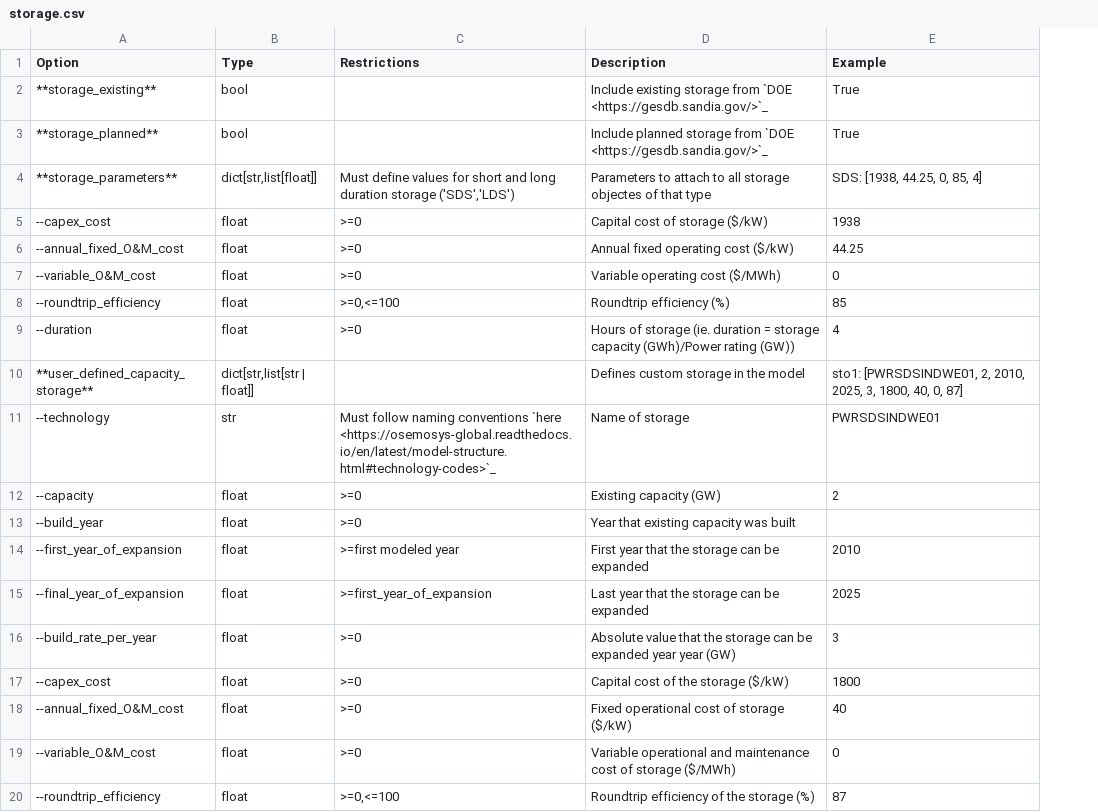
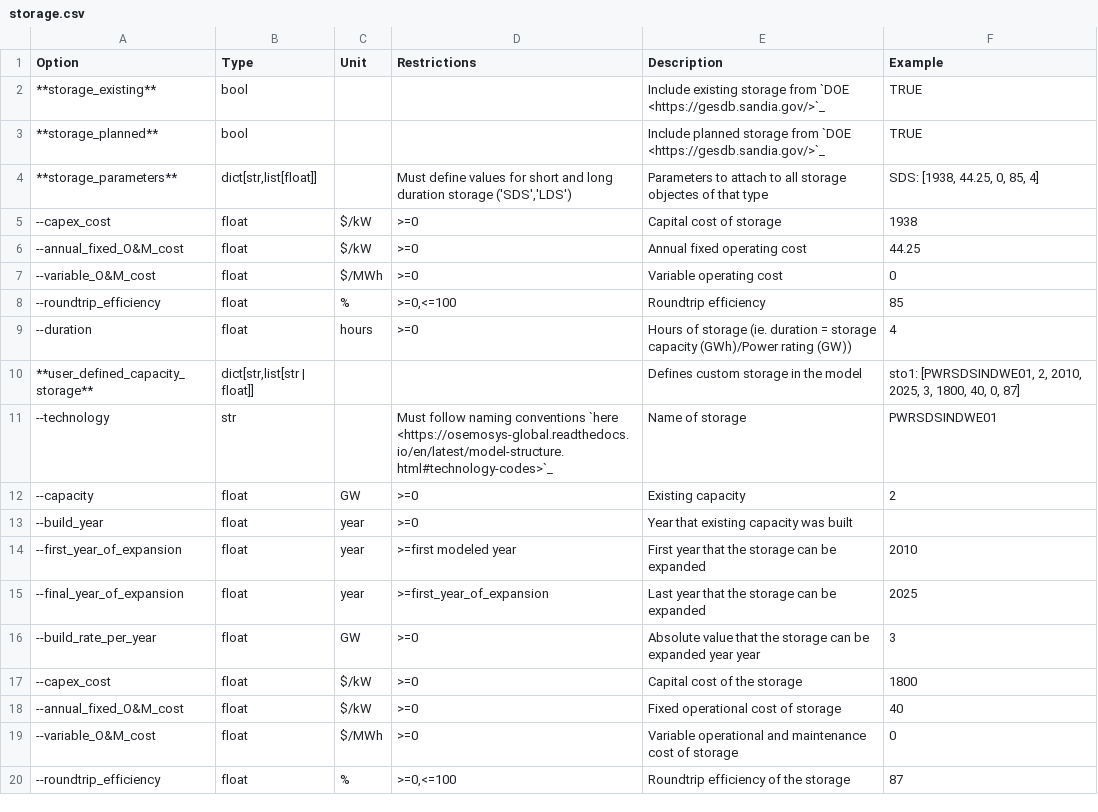
Before and after one commit to OSeMOSYS/osemosys_global, a CSV file: docs/config_tables/storage.csv, drawn as a sheet; addresses are those after the commit; the diff names each change by its address in the sheet, - before the commit and + after, or states it on an @@ line.

```diff
--- a/docs/config_tables/storage.csv
+++ b/docs/config_tables/storage.csv
+column C (Unit), rows 5-20: $/kW | $/kW | $/MWh | % | hours |  |  | GW | year | year | year | GW | $/kW | $/kW | $/MWh | %
-F2:F3 (Example): True
+F2:F3 (Example): TRUE
-E5 (Description): Capital cost of storage ($/kW)
+E5 (Description): Capital cost of storage
-E6 (Description): Annual fixed operating cost ($/kW)
+E6 (Description): Annual fixed operating cost
-E7 (Description): Variable operating cost ($/MWh)
+E7 (Description): Variable operating cost
-E8 (Description): Roundtrip efficiency (%)
+E8 (Description): Roundtrip efficiency
-E12 (Description): Existing capacity (GW)
+E12 (Description): Existing capacity
-E16 (Description): …year year (GW)
+E16 (Description): …year year
-E17 (Description): Capital cost of the storage ($/kW)
+E17 (Description): Capital cost of the storage
-E18 (Description): Fixed operational cost of storage ($/kW)
+E18 (Description): Fixed operational cost of storage
-E19 (Description): …of storage ($/MWh)
+E19 (Description): …of storage
-E20 (Description): Roundtrip efficiency of the storage (%)
+E20 (Description): Roundtrip efficiency of the storage
```
Also changed, not shown: docs/config_tables/generators.csv, docs/config_tables/policies.csv, 3 other files.
